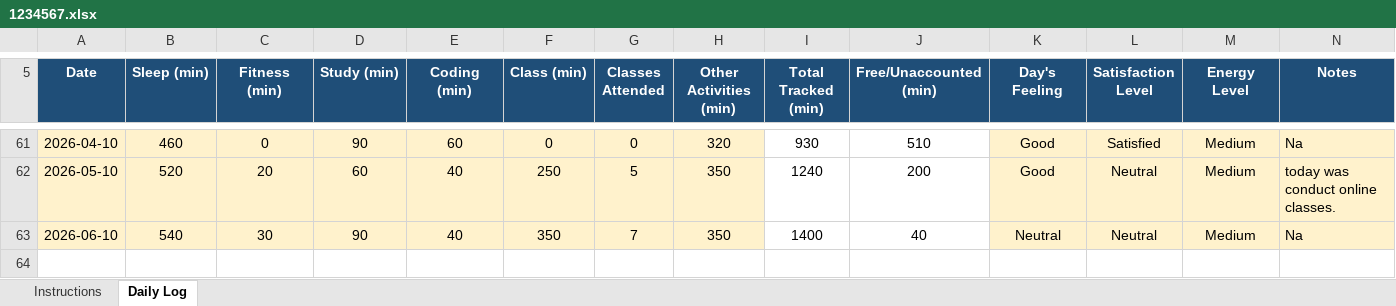
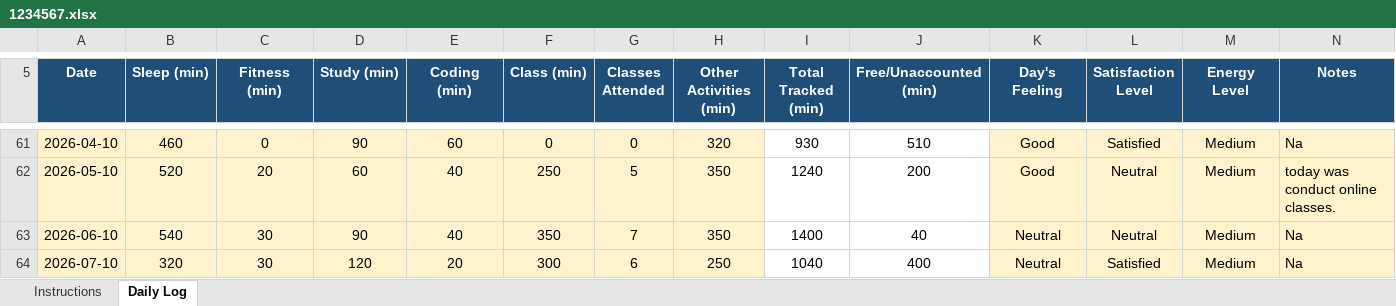
Before and after one commit to rohitkumar-4321/CAP776, an Excel workbook: 1234567.xlsx, sheet Daily Log, drawn as a sheet; only a part is shown, gaps mark what is left out; values as stored, in another font and other column widths than the file's, no borders; conditional formats not drawn; the diff names each change by its address in the sheet, - before the commit and + after, or states it on an @@ line.

Commit message:
07/10/2026

```diff
--- a/1234567.xlsx (sheet Daily Log)
+++ b/1234567.xlsx (sheet Daily Log)
+row 64: 2026-07-10 | 320 | 30 | 120 | 20 | 300 | 6 | 250 | 1040 | 400 | Neutral | Satisfied | Medium | Na
```
